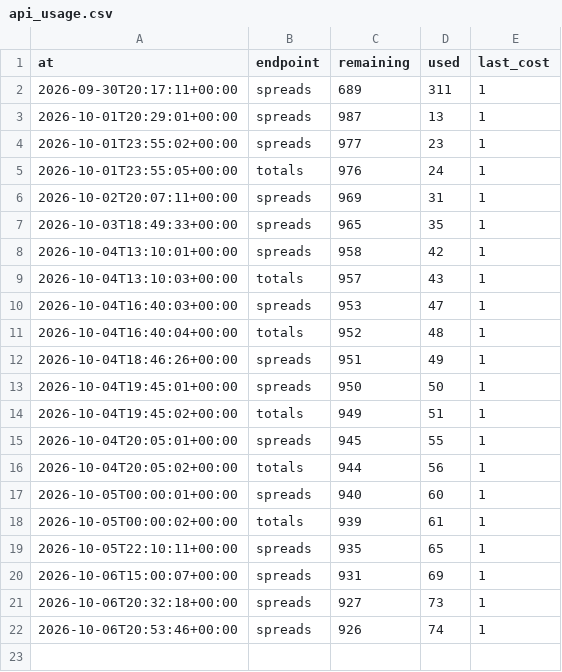
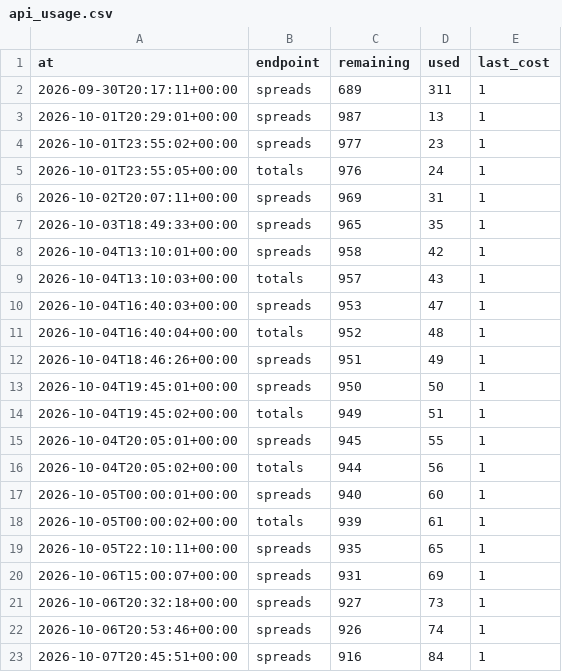
Before and after one commit to wbblanck/NFL_ATS, a CSV file: data/lines/api_usage.csv, drawn as a sheet.

Commit message:
lines: market capture 2026-10-07T20:45Z

```diff
--- a/data/lines/api_usage.csv
+++ b/data/lines/api_usage.csv
@@ -22 +22,2 @@ at,endpoint,remaining,used,last_cost
 2026-10-06T20:53:46+00:00,spreads,926,74,1
+2026-10-07T20:45:51+00:00,spreads,916,84,1
```
Also changed, not shown: 1 other file.
